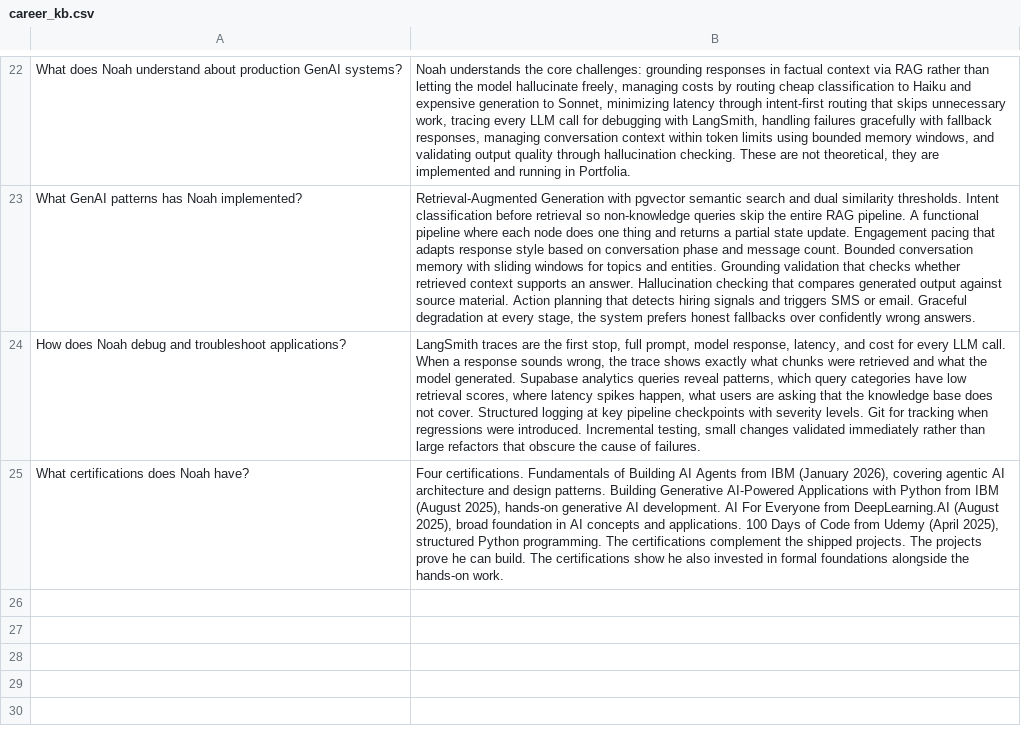
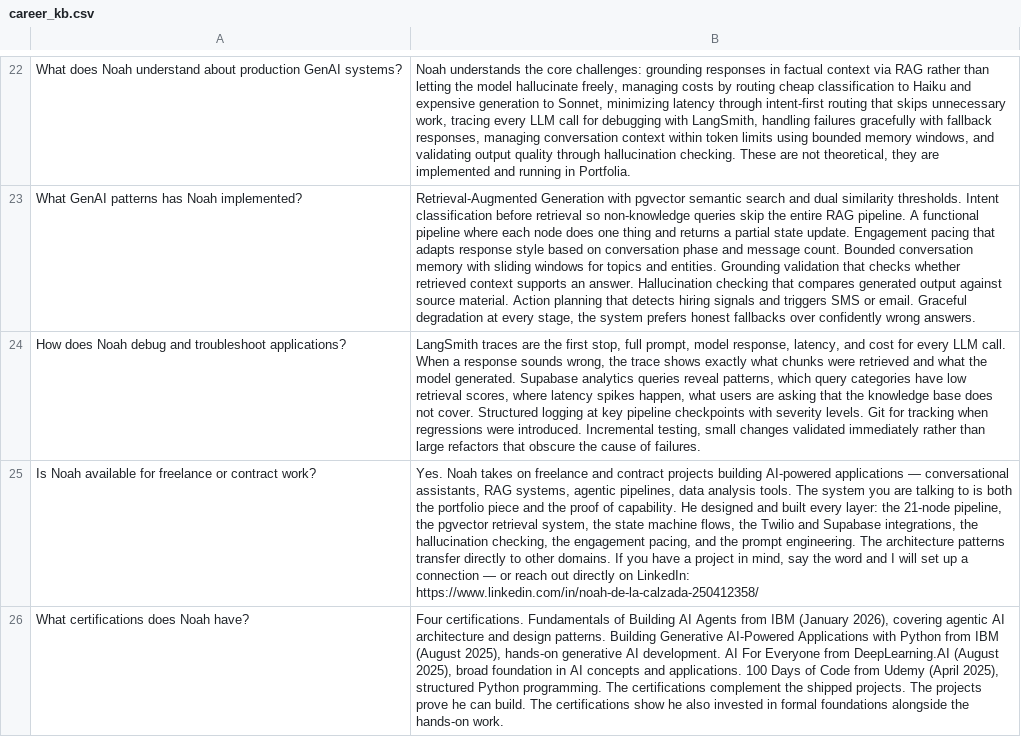
Before and after one commit to iNoahCodeGuy/Noahs_Assistant, a CSV file: data/career_kb.csv, drawn as a sheet; only a part is shown, gaps mark what is left out; the diff names each change by its address in the sheet, - before the commit and + after, or states it on an @@ line.

```diff
--- a/data/career_kb.csv
+++ b/data/career_kb.csv
+row 25: Is Noah available for freelance or contract work? | Yes. Noah takes on freelance and contract projects building AI-powered applications — conversational assistants, RAG systems, agentic pipelines, data analysis tools. The system you are talking to is both the portfolio piece and the proof of capability. He designed and built every layer: the 21-node pipeline, the pgvector retrieval system, the state machine flows, the Twilio and Supabase integrations, the hallucination checking, the engagement pacing, and the prompt engineering. The architecture patterns transfer directly to other domains. If you have a project in mind, say the word and I will set up a connection — or reach out directly on LinkedIn: https://www.linkedin.com/in/noah-de-la-calzada-250412358/
```
Also changed, not shown: data/architecture_kb.csv, data/technical_kb.csv, 4 other files.
